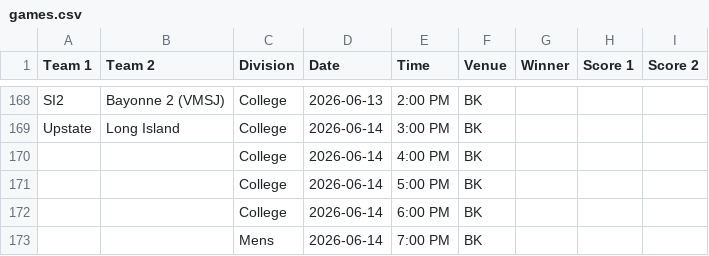
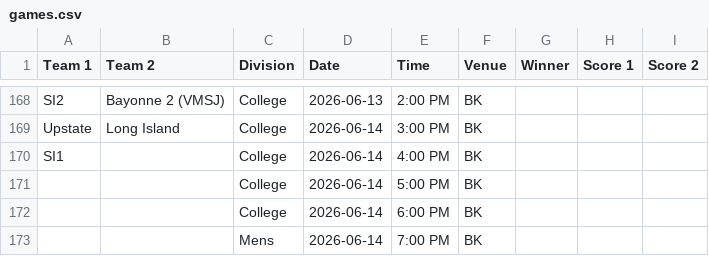
Before and after one commit to nacopticleague/coybl-standings, a CSV file: data/games.csv, drawn as a sheet; only a part is shown, gaps mark what is left out.

Commit message:
Update data/games.csv from Google Sheet

```diff
--- a/data/games.csv
+++ b/data/games.csv
@@ -169,3 +169,3 @@ SI2,Bayonne 2 (VMSJ),College,2026-06-13,2:00 PM,BK,,,
 Upstate,Long Island,College,2026-06-14,3:00 PM,BK,,,
-,,College,2026-06-14,4:00 PM,BK,,,
+SI1,,College,2026-06-14,4:00 PM,BK,,,
 ,,College,2026-06-14,5:00 PM,BK,,,
```
